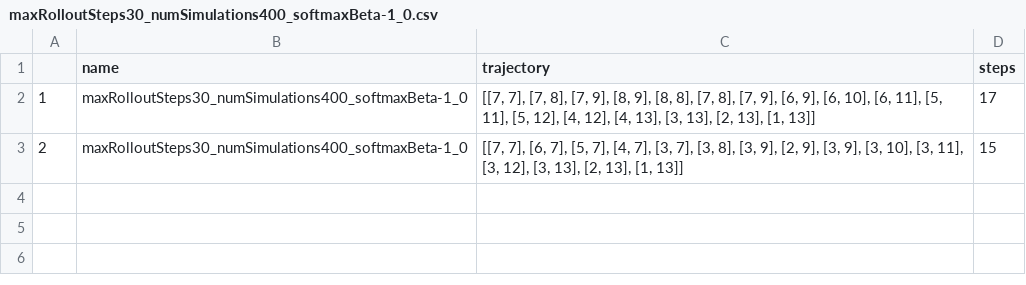
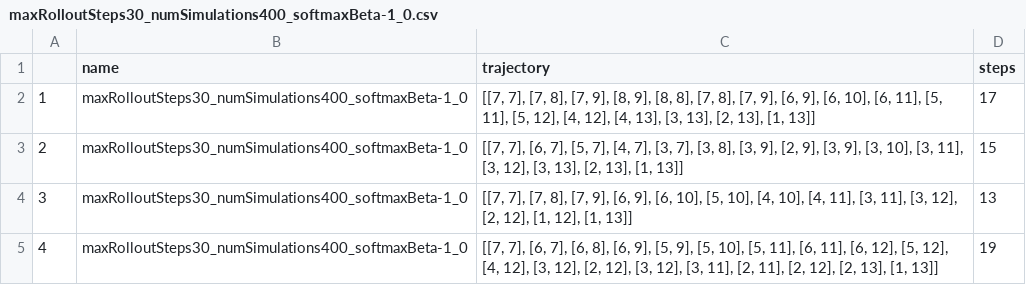
Before and after one commit to chengshaozhe/commitmentBenefits, a CSV file: results/softmaxBeta-1/maxRolloutSteps30_numSimulations400_softmaxBeta-1_0.csv, drawn as a sheet; the diff names each change by its address in the sheet, - before the commit and + after, or states it on an @@ line.

```diff
--- a/results/softmaxBeta-1/maxRolloutSteps30_numSimulations400_softmaxBeta-1_0.csv
+++ b/results/softmaxBeta-1/maxRolloutSteps30_numSimulations400_softmaxBeta-1_0.csv
+row 4: 3 | maxRolloutSteps30_numSimulations400_softmaxBeta-1_0 | [[7, 7], [7, 8], [7, 9], [6, 9], [6, 10], [5, 10], [4, 10], [4, 11], [3, 11], [3, 12], [2, 12], [1, 12], [1, 13]] | 13
+row 5: 4 | maxRolloutSteps30_numSimulations400_softmaxBeta-1_0 | [[7, 7], [6, 7], [6, 8], [6, 9], [5, 9], [5, 10], [5, 11], [6, 11], [6, 12], [5, 12], [4, 12], [3, 12], [2, 12], [3, 12], [3, 11], [2, 11], [2, 12], [2, 13], [1, 13]] | 19
```
Also changed, not shown: 54 other files.
